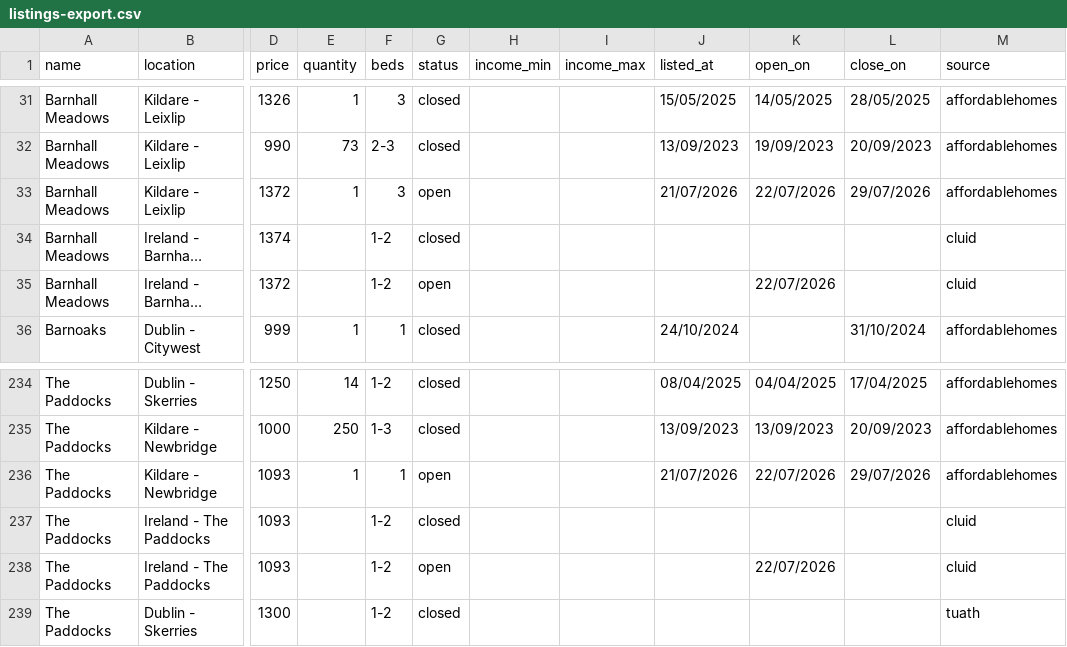
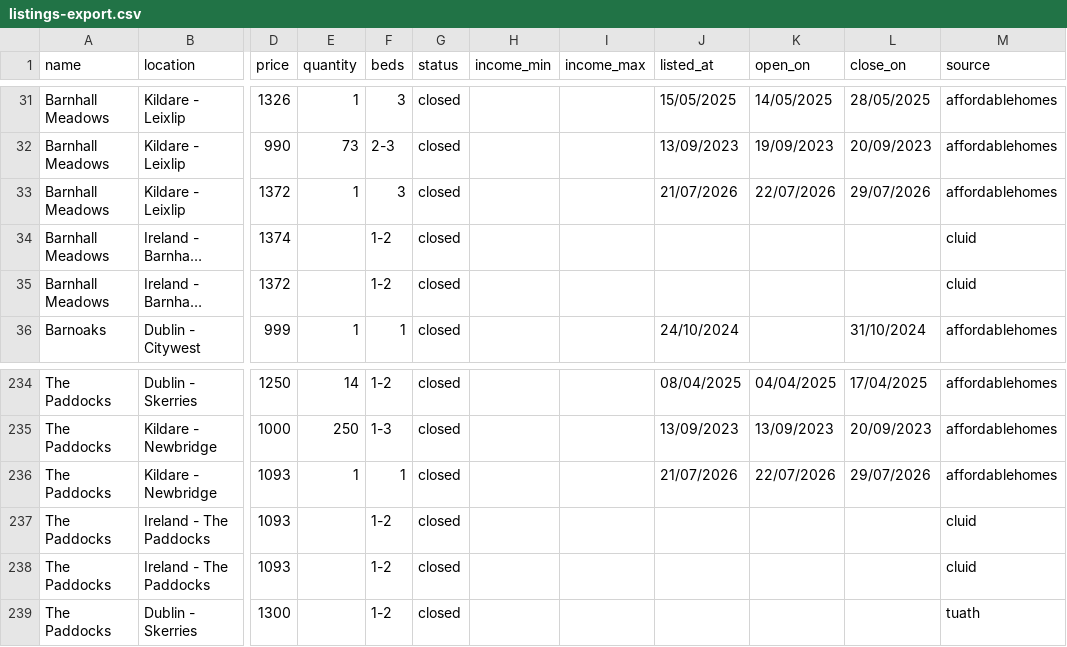
Before and after one commit to costrentalhub/costrentalhub.github.io, a CSV file: data/listings-export.csv, drawn as a sheet; only a part is shown, gaps mark what is left out; long unchanged cells end in …; the diff names each change by its address in the sheet, - before the commit and + after, or states it on an @@ line.

```diff
--- a/data/listings-export.csv
+++ b/data/listings-export.csv
-G33 (status): open
+G33 (status): closed
-G35 (status): open
+G35 (status): closed
-K35 (open_on): 22/07/2026
+K35 (open_on): (empty)
-G236 (status): open
+G236 (status): closed
-G238 (status): open
+G238 (status): closed
-K238 (open_on): 22/07/2026
+K238 (open_on): (empty)
```
Also changed, not shown: 3 other files.
